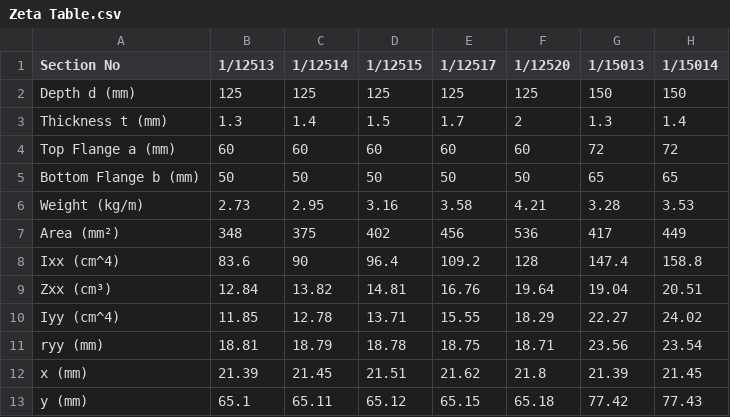
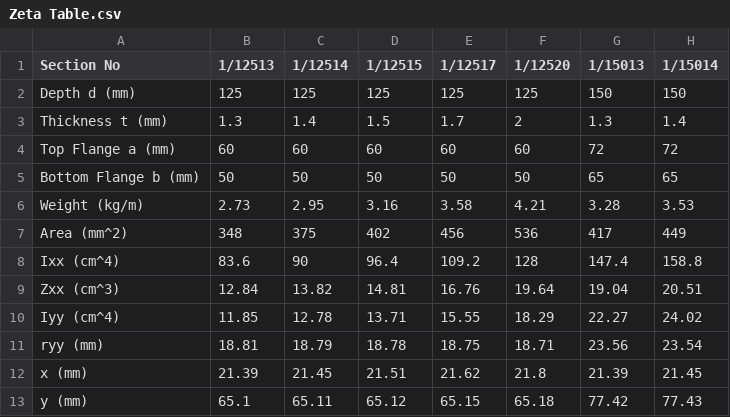
Before and after one commit to ayrshiremetals/Tables, a CSV file: Zeta Table.csv, drawn as a sheet; only a part is shown; the diff names each change by its address in the sheet, - before the commit and + after, or states it on an @@ line.

Commit message:
Update Zeta Table.csv

```diff
--- a/Zeta Table.csv
+++ b/Zeta Table.csv
-A7 (Section No): Area (mm²)
+A7 (Section No): Area (mm^2)
-A9 (Section No): Zxx (cm³)
+A9 (Section No): Zxx (cm^3)
```
